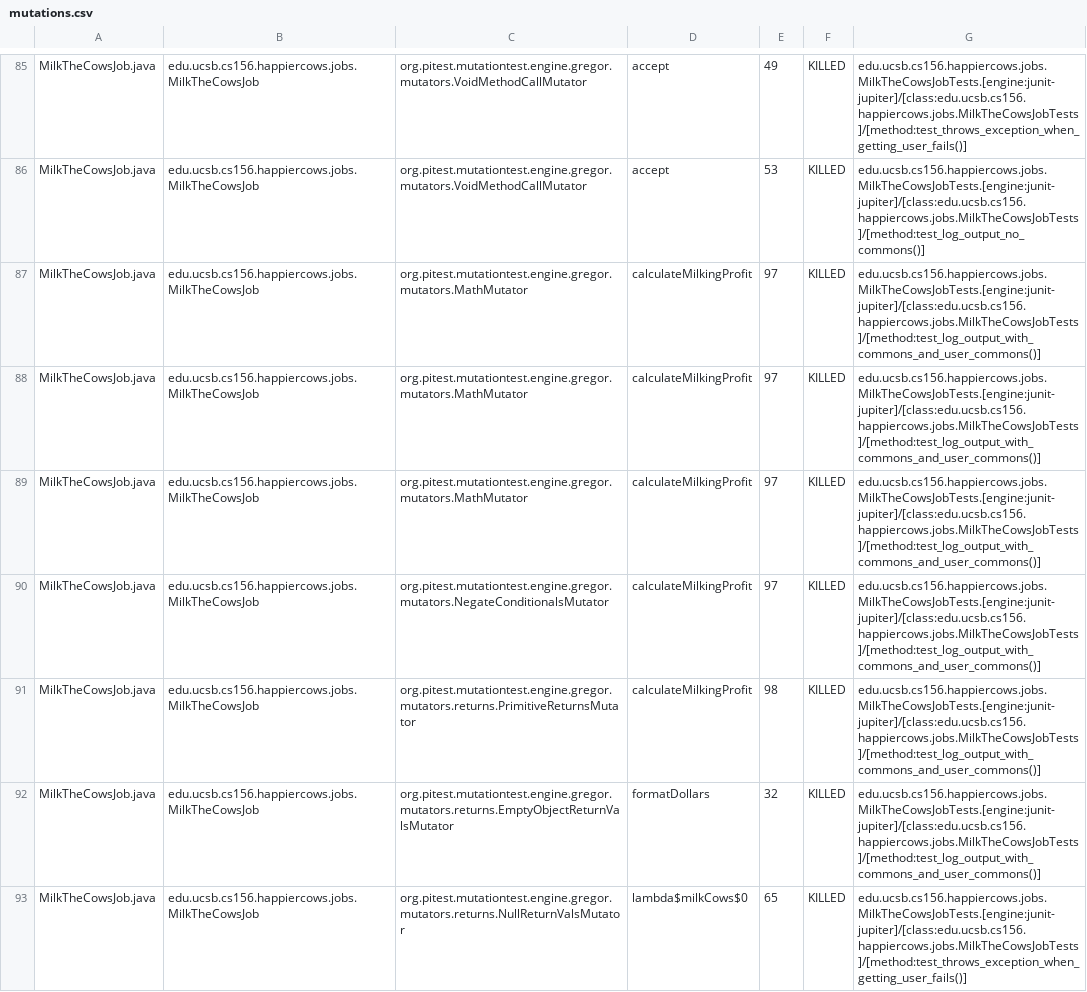
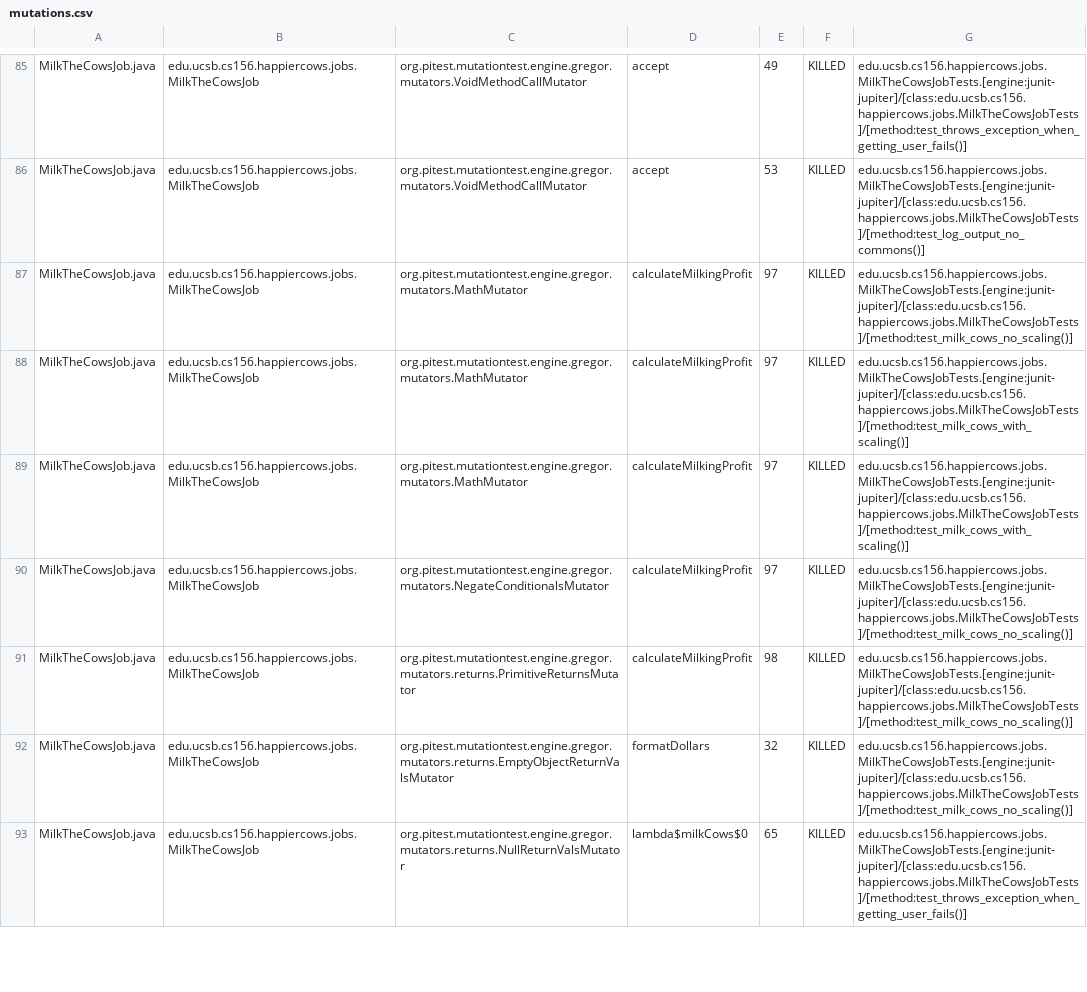
Before and after one commit to ucsb-cs156-s23/proj-happycows-s23-6pm-4, a CSV file: prs/27/pitest/mutations.csv, drawn as a sheet; only a part is shown, gaps mark what is left out; the diff covers the shown part only.

Commit message:
Deploying to gh-pages from @ ucsb-cs156-s23/proj-happycows-s23-6pm-4@ec982288716841d9fcadff7a832015645717d967 🚀

```diff
--- a/prs/27/pitest/mutations.csv
+++ b/prs/27/pitest/mutations.csv
@@ -86,8 +86,8 @@ MilkTheCowsJob.java,edu.ucsb.cs156.happiercows.jobs.MilkTheCowsJob,org.pitest.mu
 MilkTheCowsJob.java,edu.ucsb.cs156.happiercows.jobs.MilkTheCowsJob,org.pitest.mutationtest.engine.gregor.mutators.VoidMethodCallMutator,accept,53,KILLED,edu.ucsb.cs156.happiercows.jobs.MilkTheCowsJobTests.[engine:junit-jupiter]/[class:edu.ucsb.cs156.happiercows.jobs.MilkTheCowsJobTests]/[method:test_log_output_no_commons()]
-MilkTheCowsJob.java,edu.ucsb.cs156.happiercows.jobs.MilkTheCowsJob,org.pitest.mutationtest.engine.gregor.mutators.MathMutator,calculateMilkingProfit,97,KILLED,edu.ucsb.cs156.happiercows.jobs.MilkTheCowsJobTests.[engine:junit-jupiter]/[class:edu.ucsb.cs156.happiercows.jobs.MilkTheCowsJobTests]/[method:test_log_output_with_commons_and_user_commons()]
-MilkTheCowsJob.java,edu.ucsb.cs156.happiercows.jobs.MilkTheCowsJob,org.pitest.mutationtest.engine.gregor.mutators.MathMutator,calculateMilkingProfit,97,KILLED,edu.ucsb.cs156.happiercows.jobs.MilkTheCowsJobTests.[engine:junit-jupiter]/[class:edu.ucsb.cs156.happiercows.jobs.MilkTheCowsJobTests]/[method:test_log_output_with_commons_and_user_commons()]
-MilkTheCowsJob.java,edu.ucsb.cs156.happiercows.jobs.MilkTheCowsJob,org.pitest.mutationtest.engine.gregor.mutators.MathMutator,calculateMilkingProfit,97,KILLED,edu.ucsb.cs156.happiercows.jobs.MilkTheCowsJobTests.[engine:junit-jupiter]/[class:edu.ucsb.cs156.happiercows.jobs.MilkTheCowsJobTests]/[method:test_log_output_with_commons_and_user_commons()]
-MilkTheCowsJob.java,edu.ucsb.cs156.happiercows.jobs.MilkTheCowsJob,org.pitest.mutationtest.engine.gregor.mutators.NegateConditionalsMutator,calculateMilkingProfit,97,KILLED,edu.ucsb.cs156.happiercows.jobs.MilkTheCowsJobTests.[engine:junit-jupiter]/[class:edu.ucsb.cs156.happiercows.jobs.MilkTheCowsJobTests]/[method:test_log_output_with_commons_and_user_commons()]
-MilkTheCowsJob.java,edu.ucsb.cs156.happiercows.jobs.MilkTheCowsJob,org.pitest.mutationtest.engine.gregor.mutators.returns.PrimitiveReturnsMutator,calculateMilkingProfit,98,KILLED,edu.ucsb.cs156.happiercows.jobs.MilkTheCowsJobTests.[engine:junit-jupiter]/[class:edu.ucsb.cs156.happiercows.jobs.MilkTheCowsJobTests]/[method:test_log_output_with_commons_and_user_commons()]
-MilkTheCowsJob.java,edu.ucsb.cs156.happiercows.jobs.MilkTheCowsJob,org.pitest.mutationtest.engine.gregor.mutators.returns.EmptyObjectReturnValsMutator,formatDollars,32,KILLED,edu.ucsb.cs156.happiercows.jobs.MilkTheCowsJobTests.[engine:junit-jupiter]/[class:edu.ucsb.cs156.happiercows.jobs.MilkTheCowsJobTests]/[method:test_log_output_with_commons_and_user_commons()]
+MilkTheCowsJob.java,edu.ucsb.cs156.happiercows.jobs.MilkTheCowsJob,org.pitest.mutationtest.engine.gregor.mutators.MathMutator,calculateMilkingProfit,97,KILLED,edu.ucsb.cs156.happiercows.jobs.MilkTheCowsJobTests.[engine:junit-jupiter]/[class:edu.ucsb.cs156.happiercows.jobs.MilkTheCowsJobTests]/[method:test_milk_cows_no_scaling()]
+MilkTheCowsJob.java,edu.ucsb.cs156.happiercows.jobs.MilkTheCowsJob,org.pitest.mutationtest.engine.gregor.mutators.MathMutator,calculateMilkingProfit,97,KILLED,edu.ucsb.cs156.happiercows.jobs.MilkTheCowsJobTests.[engine:junit-jupiter]/[class:edu.ucsb.cs156.happiercows.jobs.MilkTheCowsJobTests]/[method:test_milk_cows_with_scaling()]
+MilkTheCowsJob.java,edu.ucsb.cs156.happiercows.jobs.MilkTheCowsJob,org.pitest.mutationtest.engine.gregor.mutators.MathMutator,calculateMilkingProfit,97,KILLED,edu.ucsb.cs156.happiercows.jobs.MilkTheCowsJobTests.[engine:junit-jupiter]/[class:edu.ucsb.cs156.happiercows.jobs.MilkTheCowsJobTests]/[method:test_milk_cows_with_scaling()]
+MilkTheCowsJob.java,edu.ucsb.cs156.happiercows.jobs.MilkTheCowsJob,org.pitest.mutationtest.engine.gregor.mutators.NegateConditionalsMutator,calculateMilkingProfit,97,KILLED,edu.ucsb.cs156.happiercows.jobs.MilkTheCowsJobTests.[engine:junit-jupiter]/[class:edu.ucsb.cs156.happiercows.jobs.MilkTheCowsJobTests]/[method:test_milk_cows_no_scaling()]
+MilkTheCowsJob.java,edu.ucsb.cs156.happiercows.jobs.MilkTheCowsJob,org.pitest.mutationtest.engine.gregor.mutators.returns.PrimitiveReturnsMutator,calculateMilkingProfit,98,KILLED,edu.ucsb.cs156.happiercows.jobs.MilkTheCowsJobTests.[engine:junit-jupiter]/[class:edu.ucsb.cs156.happiercows.jobs.MilkTheCowsJobTests]/[method:test_milk_cows_no_scaling()]
+MilkTheCowsJob.java,edu.ucsb.cs156.happiercows.jobs.MilkTheCowsJob,org.pitest.mutationtest.engine.gregor.mutators.returns.EmptyObjectReturnValsMutator,formatDollars,32,KILLED,edu.ucsb.cs156.happiercows.jobs.MilkTheCowsJobTests.[engine:junit-jupiter]/[class:edu.ucsb.cs156.happiercows.jobs.MilkTheCowsJobTests]/[method:test_milk_cows_no_scaling()]
 MilkTheCowsJob.java,edu.ucsb.cs156.happiercows.jobs.MilkTheCowsJob,org.pitest.mutationtest.engine.gregor.mutators.returns.NullReturnValsMutator,lambda$milkCows$0,65,KILLED,edu.ucsb.cs156.happiercows.jobs.MilkTheCowsJobTests.[engine:junit-jupiter]/[class:edu.ucsb.cs156.happiercows.jobs.MilkTheCowsJobTests]/[method:test_throws_exception_when_getting_user_fails()]
```
Also changed, not shown: 36 edited cells elsewhere in this file, 22 other files.
